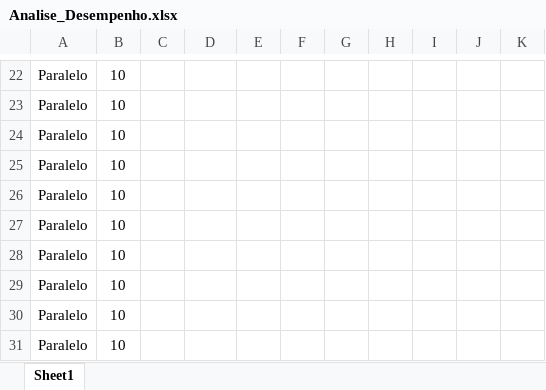
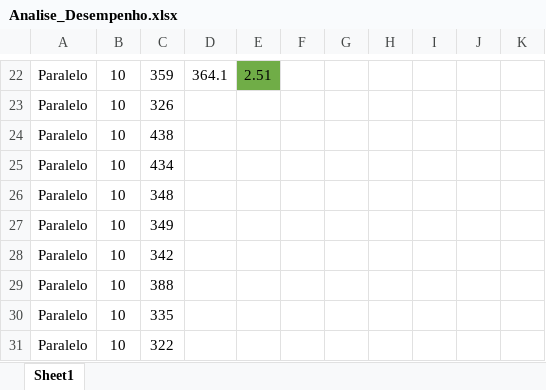
Before and after one commit to Nathalia1234/primos-paralelos-java, an Excel workbook: Analise_Desempenho.xlsx, sheet Sheet1, drawn as a sheet; only a part is shown, gaps mark what is left out; values as stored, in another font and other column widths than the file's, no borders; charts and pictures and table styles not drawn; the diff covers the shown part only; the diff names each change by its address in the sheet, - before the commit and + after, or states it on an @@ line.

```diff
--- a/Analise_Desempenho.xlsx (sheet Sheet1)
+++ b/Analise_Desempenho.xlsx (sheet Sheet1)
-C22: (empty)
+C22: 359
-D22: (empty)
+D22: 364.1
-E22: (empty)
+E22: 2.51
-E22 fill: none
+E22 fill: #70AD47
-C23: (empty)
+C23: 326
-C24: (empty)
+C24: 438
-C25: (empty)
+C25: 434
-C26: (empty)
+C26: 348
-C27: (empty)
+C27: 349
-C28: (empty)
+C28: 342
-C29: (empty)
+C29: 388
-C30: (empty)
+C30: 335
-C31: (empty)
+C31: 322
```
Also changed, not shown: 27 edited cells and cell formats elsewhere in this sheet, charts or pictures, 2 other files.
